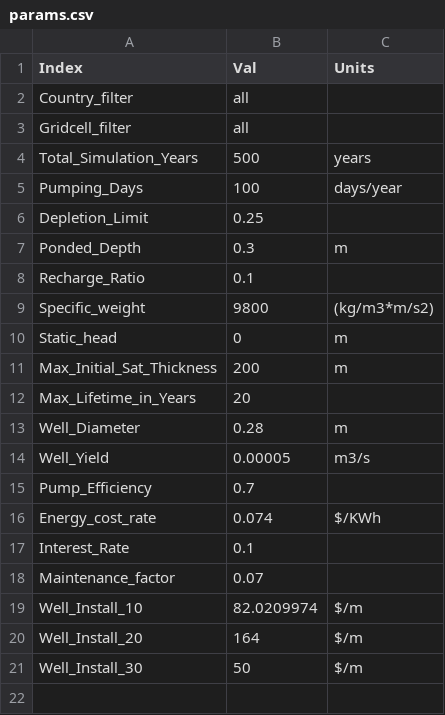
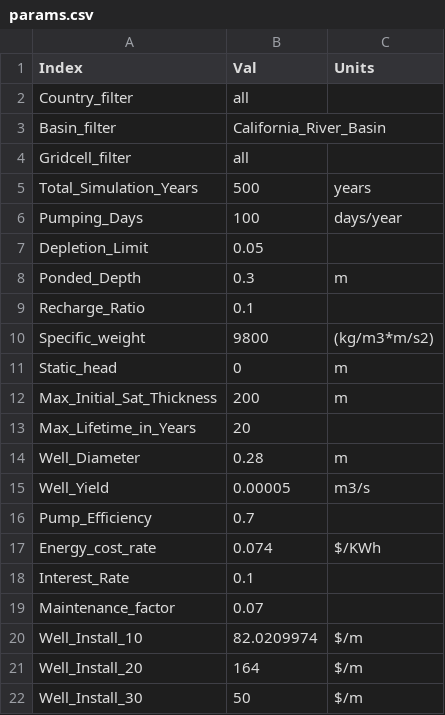
Before and after one commit to JGCRI/superwell, a CSV file: inputs/params.csv, drawn as a sheet.

Commit message:
add a feature to run superwell for a basin and revise the file output name

```diff
--- a/inputs/params.csv
+++ b/inputs/params.csv
@@ -2,2 +2,3 @@
 Country_filter,all,
+Basin_filter,California_River_Basin,
 Gridcell_filter,all,
@@ -5,3 +6,3 @@ Total_Simulation_Years,500,years
 Pumping_Days,100,days/year
-Depletion_Limit,0.25,
+Depletion_Limit,0.05,
 Ponded_Depth,0.3,m
```
Also changed, not shown: 1 other file.
